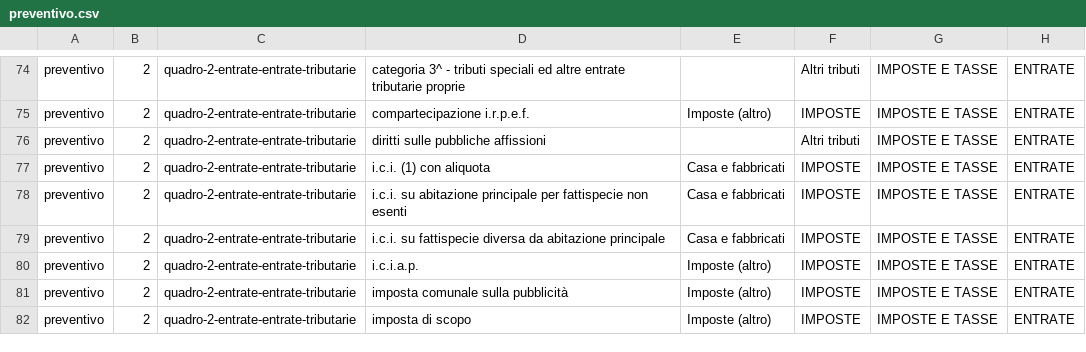
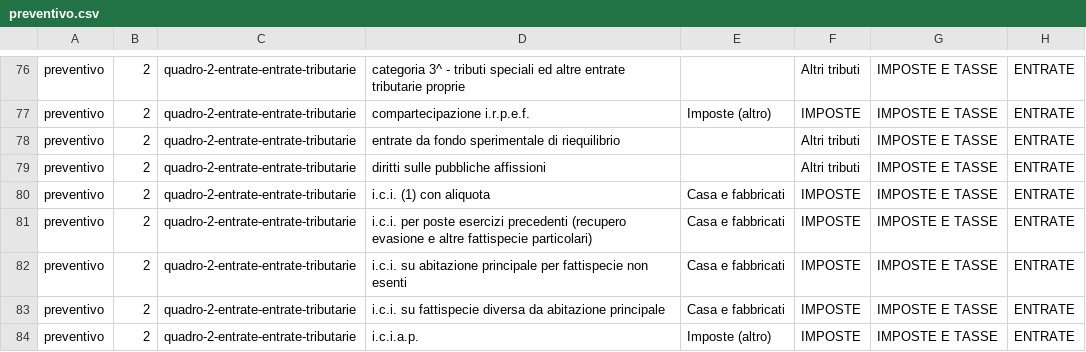
Before and after one commit to DeppSRL/open_bilanci, a CSV file: bilanci_project/data/gdocs_csv_cache/simple_map/preventivo.csv, drawn as a sheet; only a part is shown, gaps mark what is left out; the shorter side is filled out with more unchanged rows; the diff covers the shown part only.

Commit message:
comparison documentation updated; comparison data corrected

```diff
--- a/bilanci_project/data/gdocs_csv_cache/simple_map/preventivo.csv
+++ b/bilanci_project/data/gdocs_csv_cache/simple_map/preventivo.csv
@@ -75,4 +77,6 @@
 "preventivo";"2";"quadro-2-entrate-entrate-tributarie";"compartecipazione i.r.p.e.f.";"Imposte (altro)";"IMPOSTE";"IMPOSTE E TASSE";"ENTRATE"
+"preventivo";"2";"quadro-2-entrate-entrate-tributarie";"entrate da  fondo sperimentale di riequilibrio";"";"Altri tributi";"IMPOSTE E TASSE";"ENTRATE"
 "preventivo";"2";"quadro-2-entrate-entrate-tributarie";"diritti sulle pubbliche affissioni";"";"Altri tributi";"IMPOSTE E TASSE";"ENTRATE"
 "preventivo";"2";"quadro-2-entrate-entrate-tributarie";"i.c.i. (1) con aliquota";"Casa e fabbricati";"IMPOSTE";"IMPOSTE E TASSE";"ENTRATE"
+"preventivo";"2";"quadro-2-entrate-entrate-tributarie";"i.c.i. per poste esercizi precedenti (recupero evasione e altre fattispecie particolari)";"Casa e fabbricati";"IMPOSTE";"IMPOSTE E TASSE";"ENTRATE"
 "preventivo";"2";"quadro-2-entrate-entrate-tributarie";"i.c.i. su abitazione principale per fattispecie non esenti";"Casa e fabbricati";"IMPOSTE";"IMPOSTE E TASSE";"ENTRATE"
```
Also changed, not shown: 7 added rows elsewhere in this file, bilanci_project/data/gdocs_csv_cache/simple_map/consuntivo.csv, 5 other files.
